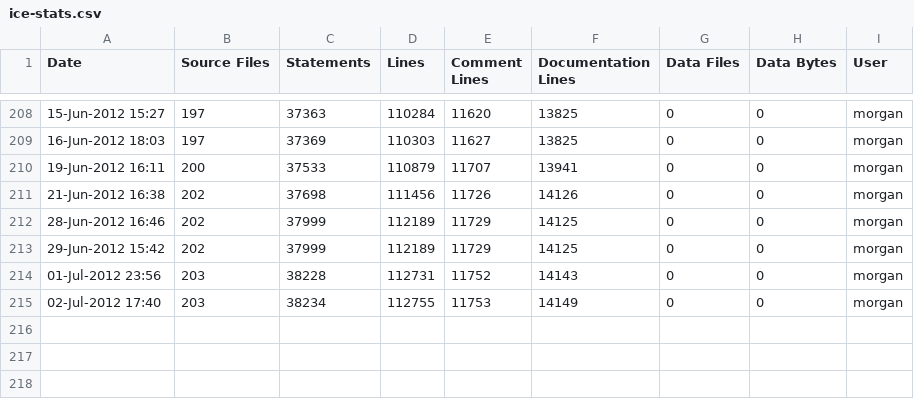
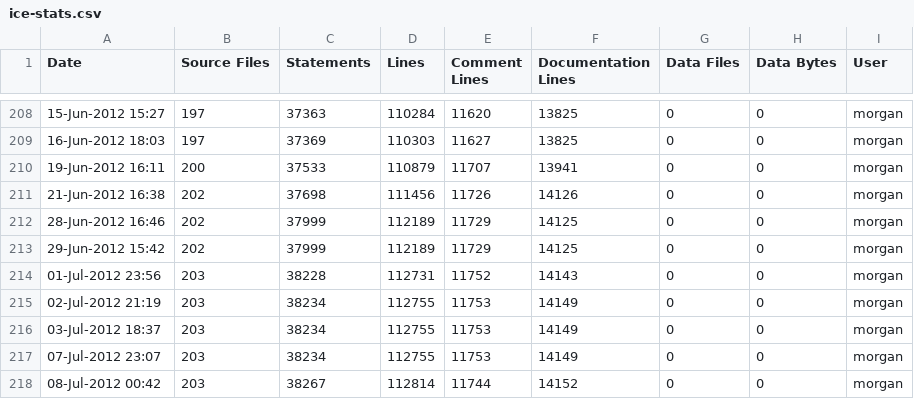
Before and after one commit to A7med-Shoukry/g3d, a CSV file: G3D9/GLG3D.lib/ice-stats.csv, drawn as a sheet; only a part is shown, gaps mark what is left out.

Commit message:
git-svn-id: https://g3d.svn.sourceforge.net/svnroot/g3d@1403 ef0428c2-0c16-0410-9f3f-d710ca1f8061

```diff
--- a/G3D9/GLG3D.lib/ice-stats.csv
+++ b/G3D9/GLG3D.lib/ice-stats.csv
@@ -214,2 +214,5 @@
 01-Jul-2012 23:56,203,38228,112731,11752,14143,0,0,"morgan",""
-02-Jul-2012 17:40,203,38234,112755,11753,14149,0,0,"morgan",""
+02-Jul-2012 21:19,203,38234,112755,11753,14149,0,0,"morgan",""
+03-Jul-2012 18:37,203,38234,112755,11753,14149,0,0,"morgan",""
+07-Jul-2012 23:07,203,38234,112755,11753,14149,0,0,"morgan",""
+08-Jul-2012 00:42,203,38267,112814,11744,14152,0,0,"morgan",""
```
Also changed, not shown: G3D9/G3D.lib/ice-stats.csv, 1 other file.
